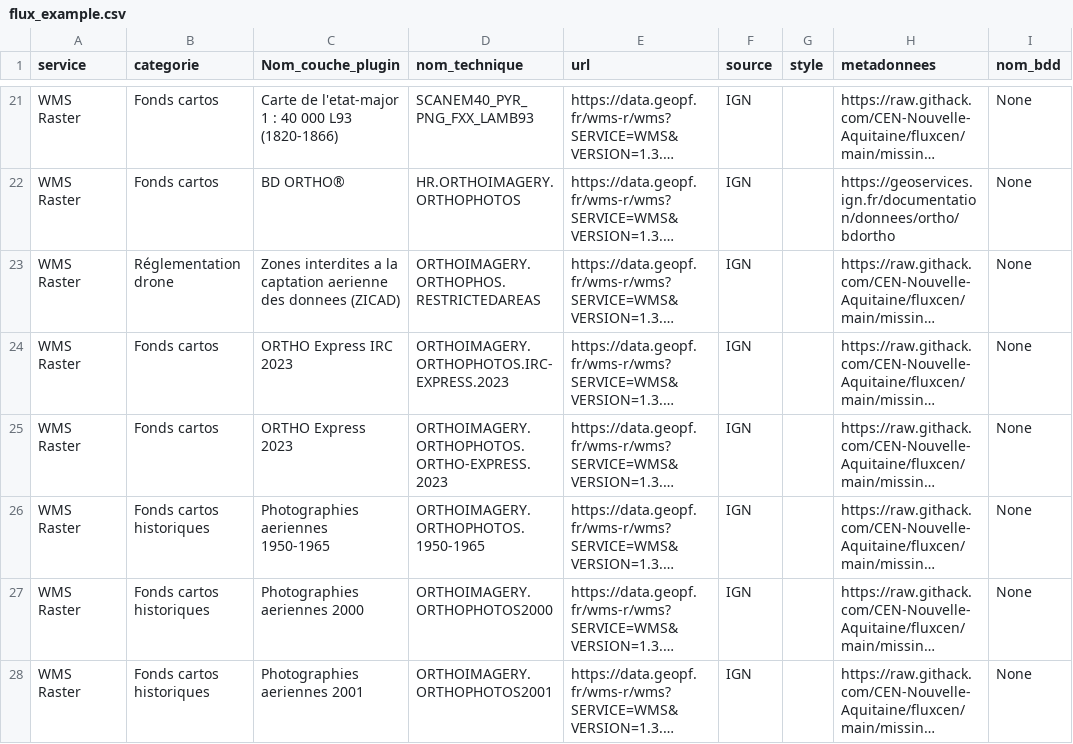
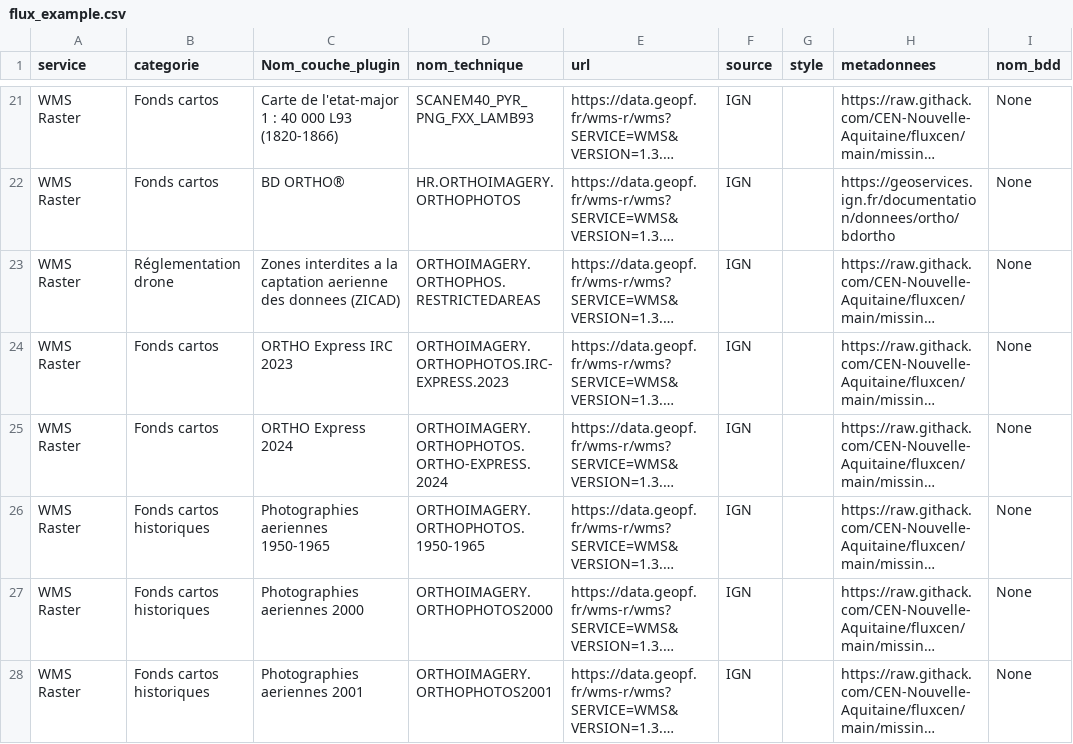
Before and after one commit to CEN-Nouvelle-Aquitaine/fluxcen, a CSV file: flux_example.csv, drawn as a sheet; only a part is shown, gaps mark what is left out; long unchanged cells end in …; the diff names each change by its address in the sheet, - before the commit and + after, or states it on an @@ line.

```diff
--- a/flux_example.csv
+++ b/flux_example.csv
-C25 (Nom_couche_plugin): ORTHO Express 2023
+C25 (Nom_couche_plugin): ORTHO Express 2024
-D25 (nom_technique): ORTHOIMAGERY.ORTHOPHOTOS.ORTHO-EXPRESS.2023
+D25 (nom_technique): ORTHOIMAGERY.ORTHOPHOTOS.ORTHO-EXPRESS.2024
```
Also changed, not shown: flux.csv.
